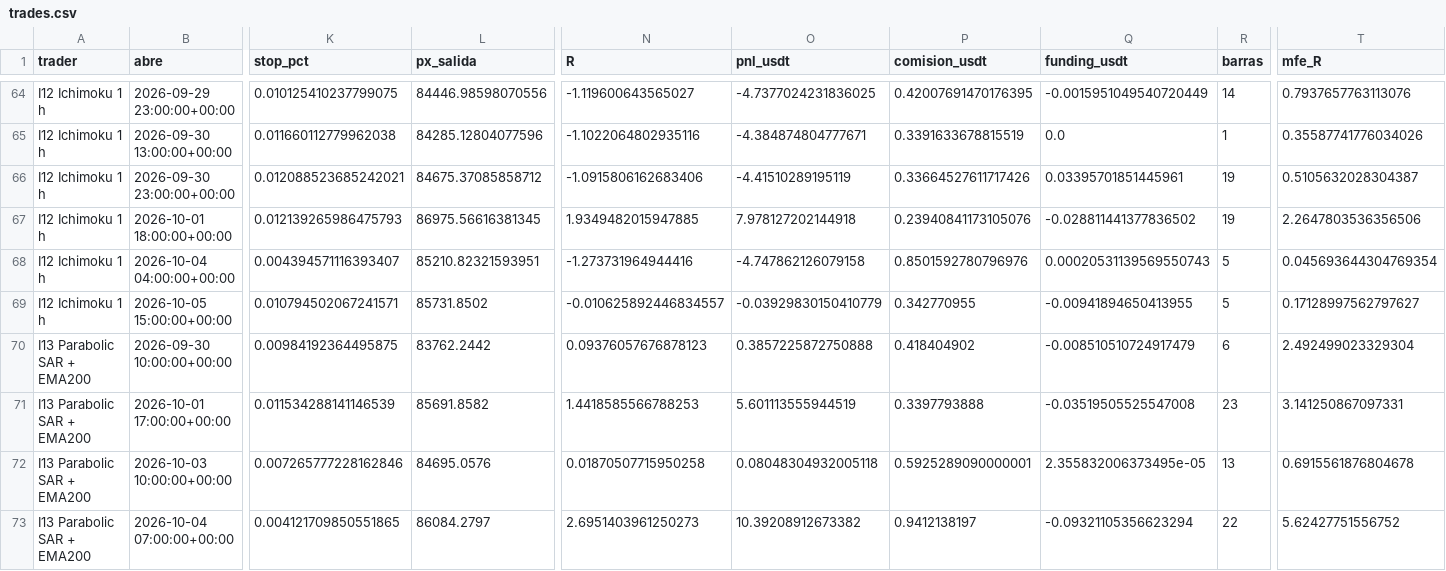
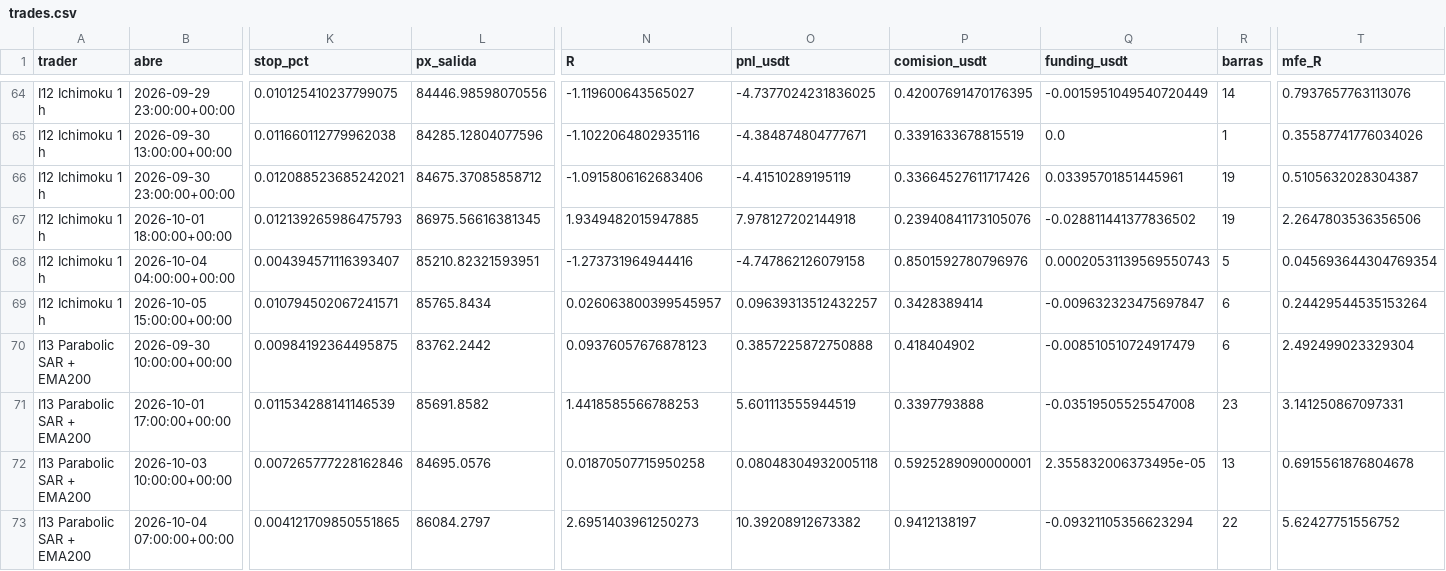
Before and after one commit to josecarrera2708-wq/viral-video-saas, a CSV file: millonary/paper_state/intradia/trades.csv, drawn as a sheet; only a part is shown, gaps mark what is left out; the diff covers the shown part only; the diff names each change by its address in the sheet, - before the commit and + after, or states it on an @@ line.

```diff
--- a/millonary/paper_state/intradia/trades.csv
+++ b/millonary/paper_state/intradia/trades.csv
-L69 (px_salida): 85731.8502
+L69 (px_salida): 85765.8434
-N69 (R): -0.010625892446834557
+N69 (R): 0.026063800399545957
-O69 (pnl_usdt): -0.03929830150410779
+O69 (pnl_usdt): 0.09639313512432257
-P69 (comision_usdt): 0.342770955
+P69 (comision_usdt): 0.3428389414
-Q69 (funding_usdt): -0.00941894650413955
+Q69 (funding_usdt): -0.009632323475697847
-R69 (barras): 5
+R69 (barras): 6
-T69 (mfe_R): 0.17128997562797627
+T69 (mfe_R): 0.24429544535153264
```
Also changed, not shown: 25 edited cells elsewhere in this file, millonary/paper_state/intradia/trades_mejoras.csv, millonary/paper_state/mesa15/trades.csv, 14 other files.
